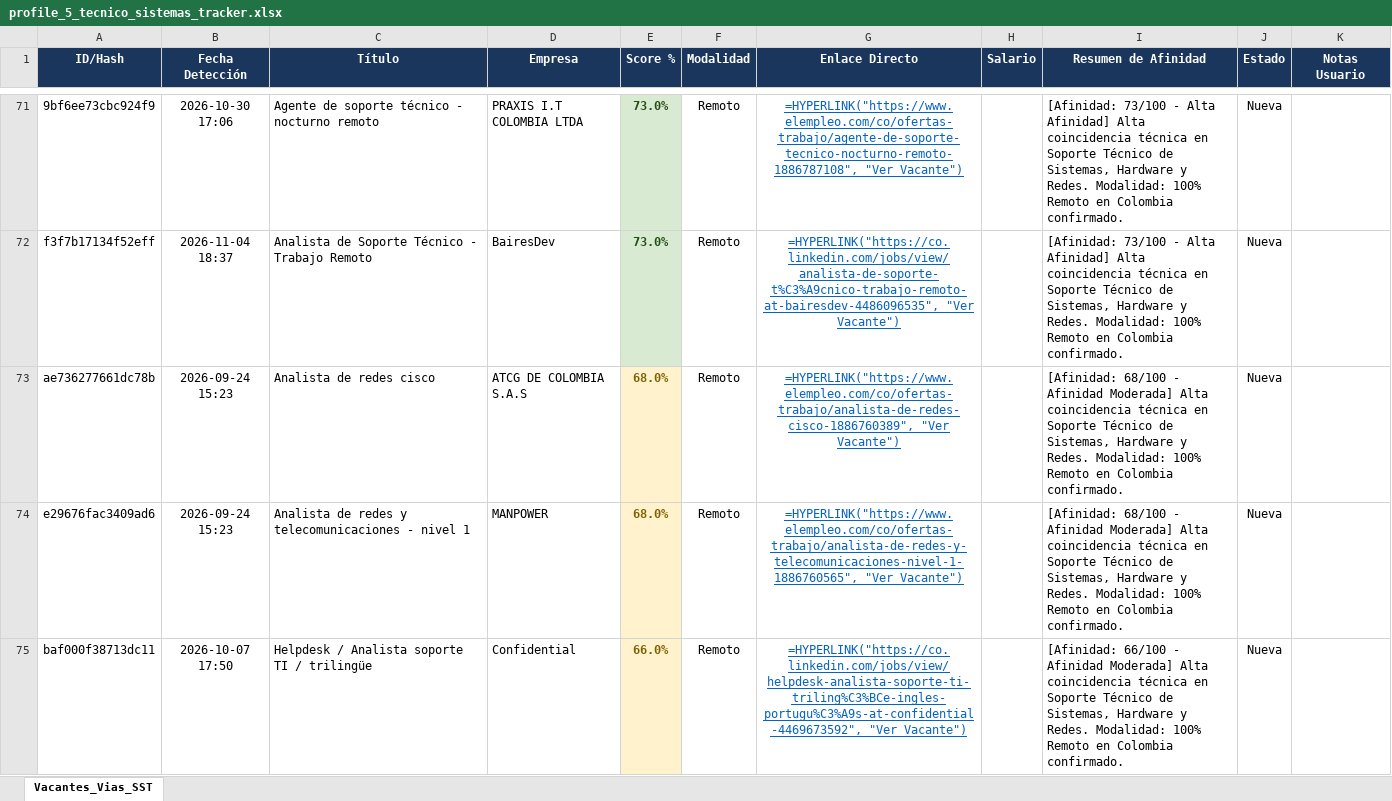
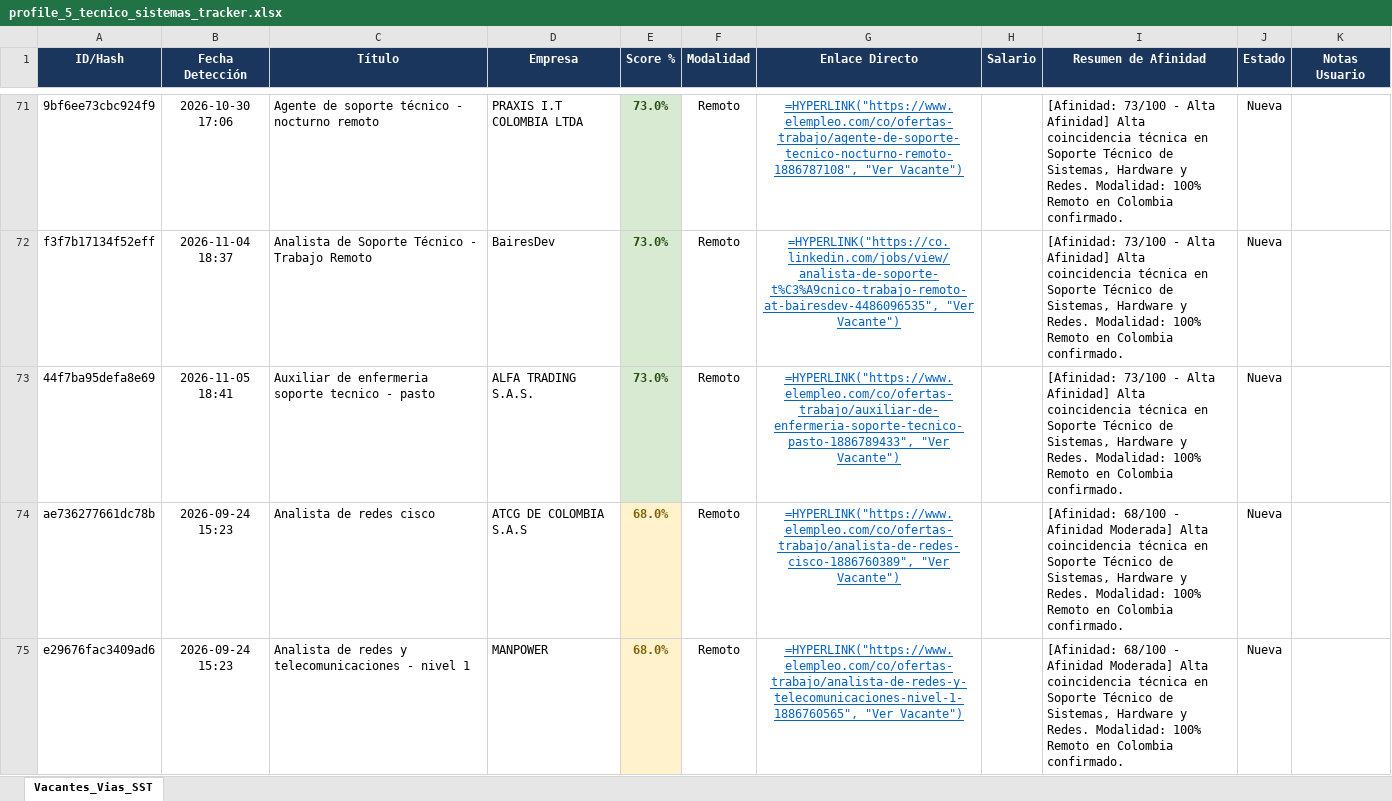
Before and after one commit to alejandromoli32-ui/tracker-jobs, an Excel workbook: output/profile_5_tecnico_sistemas_tracker.xlsx, sheet Vacantes_Vias_SST, drawn as a sheet; only a part is shown, gaps mark what is left out; the shorter side is filled out with more unchanged rows; values as stored, in another font and other column widths than the file's, no borders; formulas without a stored value are shown as written; the diff names each change by its address in the sheet, - before the commit and + after, or states it on an @@ line.

```diff
--- a/output/profile_5_tecnico_sistemas_tracker.xlsx (sheet Vacantes_Vias_SST)
+++ b/output/profile_5_tecnico_sistemas_tracker.xlsx (sheet Vacantes_Vias_SST)
+row 73: 44f7ba95defa8e69 | 2026-11-05 18:41 | Auxiliar de enfermeria soporte tecnico - pasto | ALFA TRADING S.A.S. | 73.0% | Remoto | =HYPERLINK("https://www.elempleo.com/co/ofertas-trabajo/auxiliar-de-enfermeria-soporte-tecnico-pasto-1886789433", "Ver Vacante") |  | [Afinidad: 73/100 - Alta Afinidad] Alta coincidencia técnica en Soporte Técnico de Sistemas, Hardware y Redes. Modalidad: 100% Remoto en Colombia confirmado. | Nueva
```
Also changed, not shown: output/profile_1_civil_vias_sst_tracker.xlsx, output/profile_6_auxiliar_administrativo_tracker.xlsx, 11 other files.
